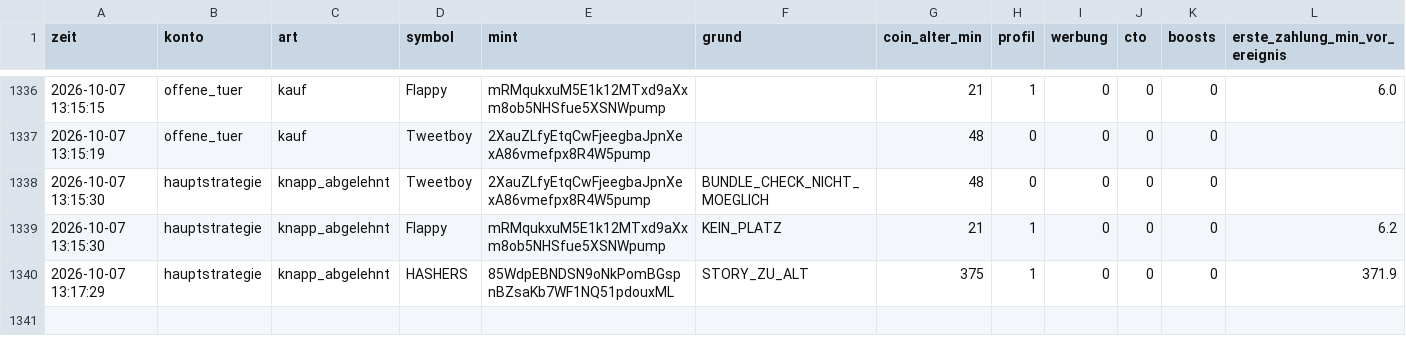
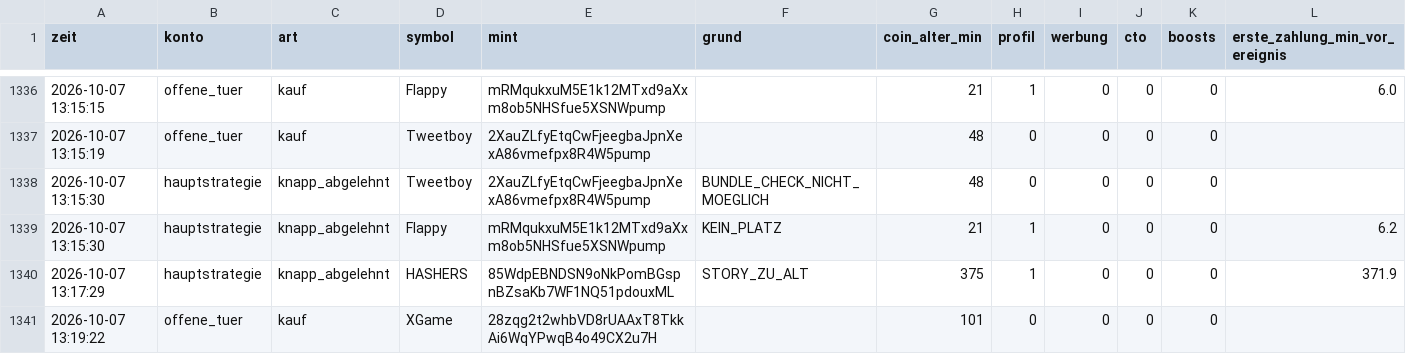
Before and after one commit to Jubosaurus/solana-meme-paperbot, a CSV file: dexscreener.csv, drawn as a sheet; only a part is shown, gaps mark what is left out; rows hold the shown columns only; the diff names each change by its address in the sheet, - before the commit and + after, or states it on an @@ line.

```diff
--- a/dexscreener.csv
+++ b/dexscreener.csv
+row 1341: 2026-10-07 13:19:22 | offene_tuer | kauf | XGame | 28zqg2t2whbVD8rUAAxT8TkkAi6WqYPwqB4o49CX2u7H |  | 101 | 0 | 0 | 0 | 0
```
Also changed, not shown: experimente/offene_tuer/journal.csv, flugschreiber/2026-10-07.csv, 16 other files.
